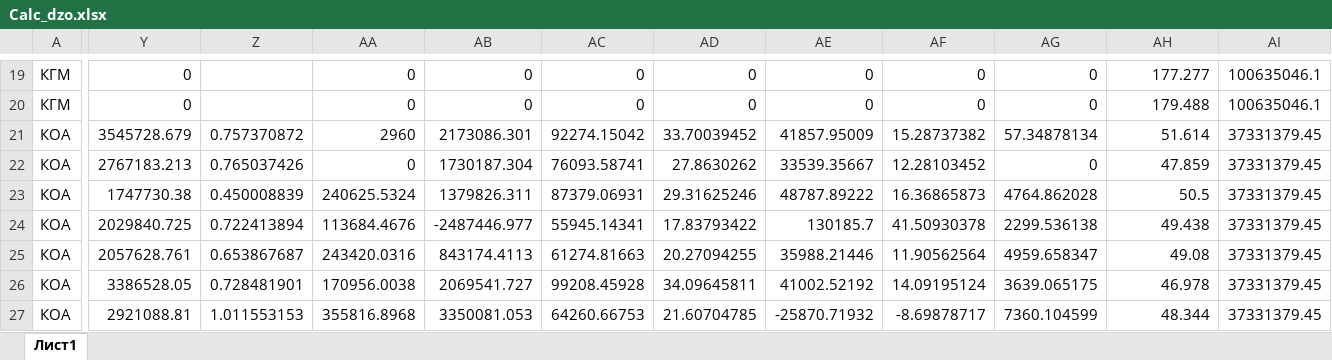
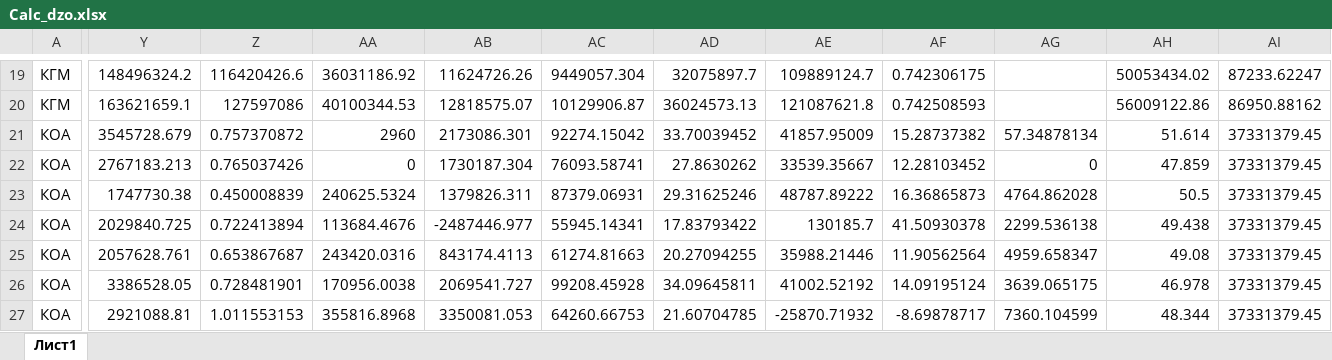
Before and after one commit to Bakhon/abai, an Excel workbook: public/Calc_dzo.xlsx, sheet Лист1, drawn as a sheet; only a part is shown, gaps mark what is left out; values as stored, in another font and other column widths than the file's, no borders; the diff covers the shown part only; the diff names each change by its address in the sheet, - before the commit and + after, or states it on an @@ line.

```diff
--- a/public/Calc_dzo.xlsx (sheet Лист1)
+++ b/public/Calc_dzo.xlsx (sheet Лист1)
-Y19: 0
+Y19: 148496324.2
-Z19: (empty)
+Z19: 116420426.6
-AA19: 0
+AA19: 36031186.92
-AB19: 0
+AB19: 11624726.26
-AC19: 0
+AC19: 9449057.304
-AD19: 0
+AD19: 32075897.7
-AE19: 0
+AE19: 109889124.7
-AF19: 0
+AF19: 0.742306175
-AG19:AG20: 0
+AG19:AG20: (empty)
-AH19: 177.277
+AH19: 50053434.02
-AI19: 100635046.1
+AI19: 87233.62247
-Y20: 0
+Y20: 163621659.1
-Z20: (empty)
+Z20: 127597086
-AA20: 0
+AA20: 40100344.53
-AB20: 0
+AB20: 12818575.07
-AC20: 0
+AC20: 10129906.87
-AD20: 0
+AD20: 36024573.13
-AE20: 0
+AE20: 121087621.8
-AF20: 0
+AF20: 0.742508593
-AH20: 179.488
+AH20: 56009122.86
-AI20: 100635046.1
+AI20: 86950.88162
```
Also changed, not shown: 138 edited cells elsewhere in this sheet, 9 other files.
